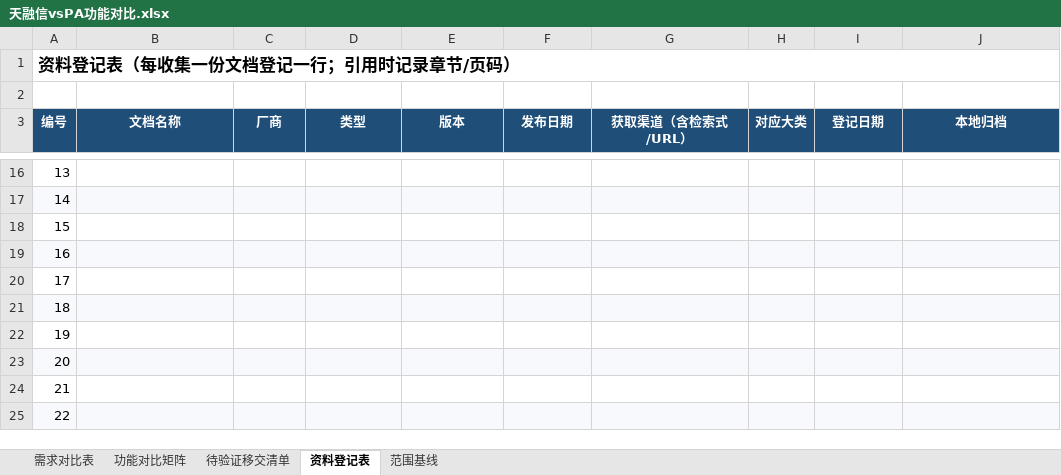
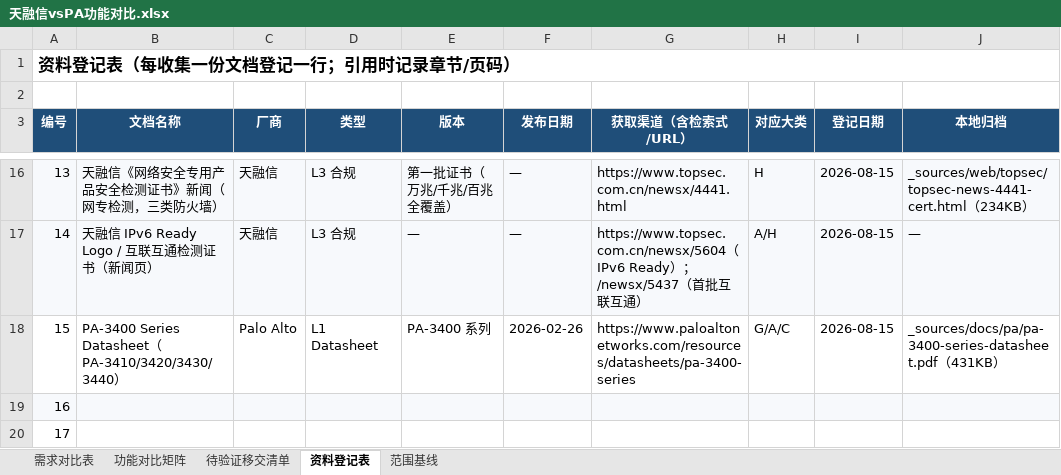
Before and after one commit to Fdmiao/PA-REPLACE, an Excel workbook: 天融信vsPA功能对比.xlsx, sheet 资料登记表, drawn as a sheet; only a part is shown, gaps mark what is left out; the shorter side is filled out with more unchanged rows; values as stored, in another font and other column widths than the file's, no borders; the diff covers the shown part only; the diff names each change by its address in the sheet, - before the commit and + after, or states it on an @@ line.

Commit message:
chore: add bulk doc download, analysis and update scripts + source files
This commit adds a full set of utility scripts for the PA vs 天融信 NGFW comparison project:
1. Adds download_sources.py to fetch all required docs and generate download results
2. Adds redownload_pdf.py to validate existing PDF files
3. Adds read_pdf_head.py to extract PDF metadata and page previews
4. Adds verify_workbook.py to inspect the comparison Excel sheet
5. Adds update_archive.py and update_doc_reg.py to populate the documentation registry
6. Adds register_docs.py to format and style the documentation sheet
7. Adds generated output files including dl_results.txt, matrix_tail.txt and topsec_pdf_head.txt
8. Adds all source PDF and Excel comparison files to the repository

```diff
--- a/天融信vsPA功能对比.xlsx (sheet 资料登记表)
+++ b/天融信vsPA功能对比.xlsx (sheet 资料登记表)
-A16:J16 fill: none
+A16:J16 fill: #F7F9FC
-B16 (文档名称): (empty)
+B16 (文档名称): 天融信《网络安全专用产品安全检测证书》新闻（网专检测，三类防火墙）
-C16:C17 (厂商): (empty)
+C16:C17 (厂商): 天融信
-D16:D17 (类型): (empty)
+D16:D17 (类型): L3 合规
-E16 (版本): (empty)
+E16 (版本): 第一批证书（万兆/千兆/百兆全覆盖）
-F16:F17 (发布日期): (empty)
+F16:F17 (发布日期): —
-G16 (获取渠道（含检索式/URL）): (empty)
+G16 (获取渠道（含检索式/URL）): https://www.topsec.com.cn/newsx/4441.html
-H16 (对应大类): (empty)
+H16 (对应大类): H
-I16:I18 (登记日期): (empty)
+I16:I18 (登记日期): 2026-08-15
-J16 (本地归档): (empty)
+J16 (本地归档): _sources/web/topsec/topsec-news-4441-cert.html（234KB）
-B17 (文档名称): (empty)
+B17 (文档名称): 天融信 IPv6 Ready Logo / 互联互通检测证书（新闻页）
-E17 (版本): (empty)
+E17 (版本): —
-G17 (获取渠道（含检索式/URL）): (empty)
+G17 (获取渠道（含检索式/URL）): https://www.topsec.com.cn/newsx/5604（IPv6 Ready）；/newsx/5437（首批互联互通）
-H17 (对应大类): (empty)
+H17 (对应大类): A/H
-J17 (本地归档): (empty)
+J17 (本地归档): —
-B18 (文档名称): (empty)
+B18 (文档名称): PA-3400 Series Datasheet（PA-3410/3420/3430/3440）
-C18 (厂商): (empty)
+C18 (厂商): Palo Alto
-D18 (类型): (empty)
+D18 (类型): L1 Datasheet
-E18 (版本): (empty)
+E18 (版本): PA-3400 系列
-F18 (发布日期): (empty)
+F18 (发布日期): 2026-02-26
-G18 (获取渠道（含检索式/URL）): (empty)
+G18 (获取渠道（含检索式/URL）): https://www.paloaltonetworks.com/resources/datasheets/pa-3400-series
-H18 (对应大类): (empty)
+H18 (对应大类): G/A/C
-J18 (本地归档): (empty)
+J18 (本地归档): _sources/docs/pa/pa-3400-series-datasheet.pdf（431KB）
```
Also changed, not shown: 67 edited cells and cell formats elsewhere in this sheet, 19 other files.
